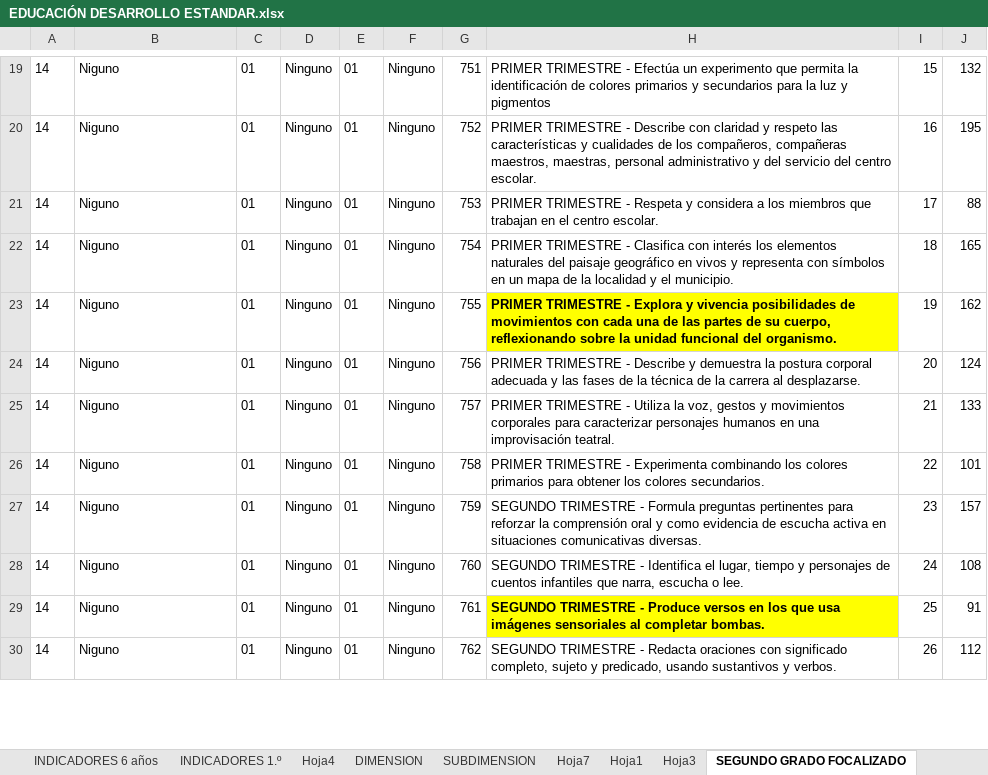
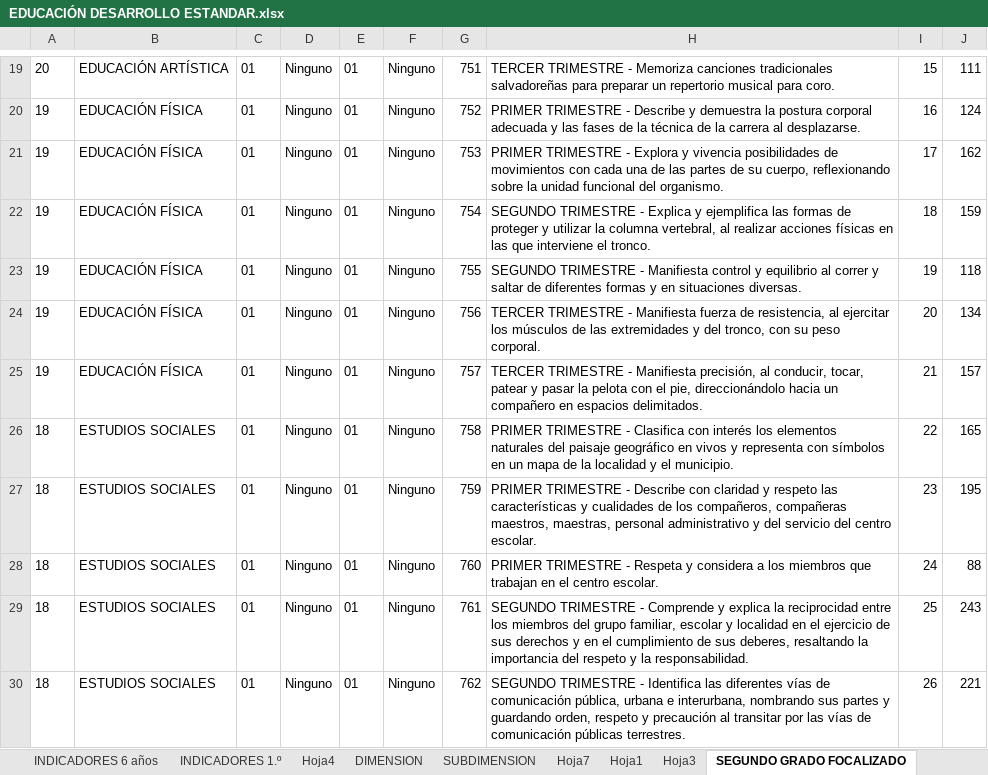
Before and after one commit to carloscerna/registro_academico, an Excel workbook: formatos_hoja_de_calculo/EDUCACIÓN DESARROLLO ESTANDAR.xlsx, sheet SEGUNDO GRADO FOCALIZADO, drawn as a sheet; only a part is shown, gaps mark what is left out; values as stored, in another font and other column widths than the file's, no borders; the diff covers the shown part only; the diff names each change by its address in the sheet, - before the commit and + after, or states it on an @@ line.

```diff
--- a/formatos_hoja_de_calculo/EDUCACIÓN DESARROLLO ESTANDAR.xlsx (sheet SEGUNDO GRADO FOCALIZADO)
+++ b/formatos_hoja_de_calculo/EDUCACIÓN DESARROLLO ESTANDAR.xlsx (sheet SEGUNDO GRADO FOCALIZADO)
-A19: 14
+A19: 20
-B19: Niguno
+B19: EDUCACIÓN ARTÍSTICA
-H19: PRIMER TRIMESTRE - Efectúa un experimento que permita la identificación de colores primarios y secundarios para la luz y pigmentos
+H19: TERCER TRIMESTRE - Memoriza canciones tradicionales salvadoreñas para preparar un repertorio musical para coro.
-J19: 132
+J19: 111
-A20:A25: 14
+A20:A25: 19
-B20:B25: Niguno
+B20:B25: EDUCACIÓN FÍSICA
-H20: …- Describe con claridad y respeto las características y cualidades de los compañeros, compañeras maestros, maestras, personal administrativo y del servicio del centro escolar.
+H20: …- Describe y demuestra la postura corporal adecuada y las fases de la técnica de la carrera al desplazarse.
-J20: 195
+J20: 124
-H21: …TRIMESTRE - Respeta y considera a los miembros que trabajan en el centro escolar.
+H21: …TRIMESTRE - Explora y vivencia posibilidades de movimientos con cada una de las partes de su cuerpo, reflexionando sobre la unidad funcional del organismo.
-J21: 88
+J21: 162
-H22: PRIMER TRIMESTRE - Clasifica con interés los elementos naturales del paisaje geográfico en vivos y representa con símbolos en un mapa de la localidad y el municipio.
+H22: SEGUNDO TRIMESTRE - Explica y ejemplifica las formas de proteger y utilizar la columna vertebral, al realizar acciones físicas en las que interviene el tronco.
-J22: 165
+J22: 159
-H23: PRIMER TRIMESTRE - Explora y vivencia posibilidades de movimientos con cada una de las partes de su cuerpo, reflexionando sobre la unidad funcional del organismo.
+H23: SEGUNDO TRIMESTRE - Manifiesta control y equilibrio al correr y saltar de diferentes formas y en situaciones diversas.
@@ H23 fill: #FFFF00 → none, bold: on → off @@
-J23: 162
+J23: 118
-H24: PRIMER TRIMESTRE - Describe y demuestra la postura corporal adecuada y las fases de la técnica de la carrera al desplazarse.
+H24: TERCER TRIMESTRE - Manifiesta fuerza de resistencia, al ejercitar los músculos de las extremidades y del tronco, con su peso corporal.
-J24: 124
+J24: 134
-H25: PRIMER TRIMESTRE - Utiliza la voz, gestos y movimientos corporales para caracterizar personajes humanos en una improvisación teatral.
+H25: TERCER TRIMESTRE - Manifiesta precisión, al conducir, tocar, patear y pasar la pelota con el pie, direccionándolo hacia un compañero en espacios delimitados.
-J25: 133
+J25: 157
-A26:A30: 14
+A26:A30: 18
-B26:B30: Niguno
+B26:B30: ESTUDIOS SOCIALES
-H26: …TRIMESTRE - Experimenta combinando los colores primarios para obtener los colores secundarios.
+H26: …TRIMESTRE - Clasifica con interés los elementos naturales del paisaje geográfico en vivos y representa con símbolos en un mapa de la localidad y el municipio.
-J26: 101
+J26: 165
-H27: SEGUNDO TRIMESTRE - Formula preguntas pertinentes para reforzar la comprensión oral y como evidencia de escucha activa en situaciones comunicativas diversas.
+H27: PRIMER TRIMESTRE - Describe con claridad y respeto las características y cualidades de los compañeros, compañeras maestros, maestras, personal administrativo y del servicio del centro escolar.
-J27: 157
+J27: 195
-H28: SEGUNDO TRIMESTRE - Identifica el lugar, tiempo y personajes de cuentos infantiles que narra, escucha o lee.
+H28: PRIMER TRIMESTRE - Respeta y considera a los miembros que trabajan en el centro escolar.
-J28: 108
+J28: 88
-H29: …TRIMESTRE - Produce versos en los que usa imágenes sensoriales al completar bombas.
+H29: …TRIMESTRE - Comprende y explica la reciprocidad entre los miembros del grupo familiar, escolar y localidad en el ejercicio de sus derechos y en el cumplimiento de sus deberes, resaltando la importancia del respeto y la responsabilidad.
@@ H29 fill: #FFFF00 → none, bold: on → off @@
-J29: 91
+J29: 243
-H30: …TRIMESTRE - Redacta oraciones con significado completo, sujeto y predicado, usando sustantivos y verbos.
+H30: …TRIMESTRE - Identifica las diferentes vías de comunicación pública, urbana e interurbana, nombrando sus partes y guardando orden, respeto y precaución al transitar por las vías de comunicación públicas terrestres.
-J30: 112
+J30: 221
```
Also changed, not shown: 228 edited cells and cell formats elsewhere in this sheet, other sheet tabs, charts or pictures, formatos_hoja_de_calculo/EDUCACION BASICA - SEGUNDO Y TERCER GRADO FOCALIZADO.xlsx, 5 other files.
